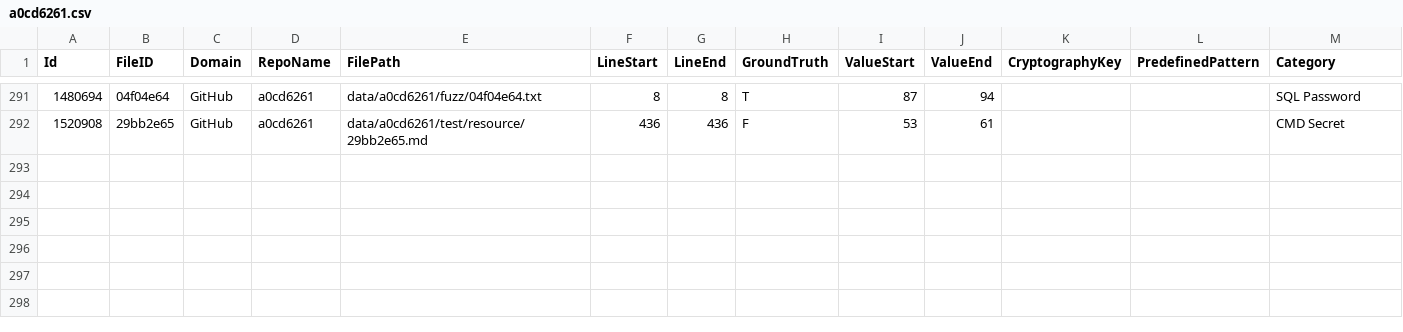
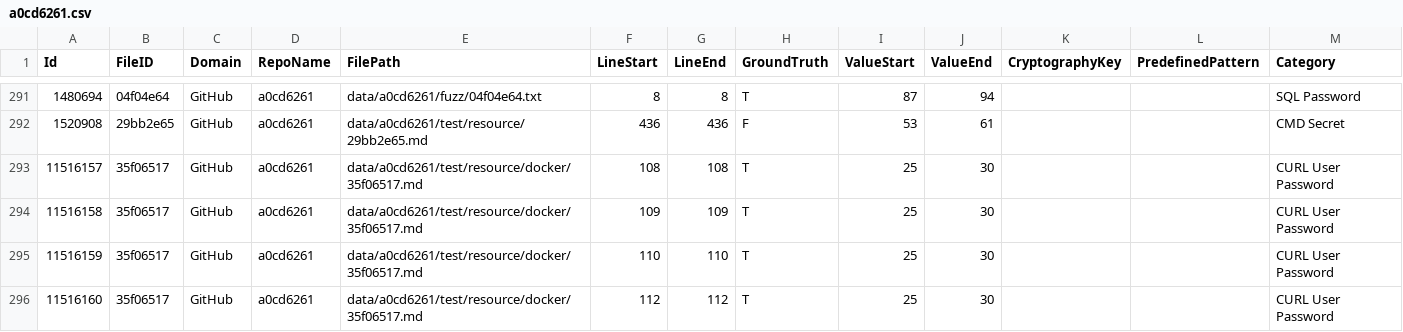
Before and after one commit to Samsung/CredData, a CSV file: meta/a0cd6261.csv, drawn as a sheet; only a part is shown, gaps mark what is left out; the diff names each change by its address in the sheet, - before the commit and + after, or states it on an @@ line.

Commit message:
CURL User Password (#247)

```diff
--- a/meta/a0cd6261.csv
+++ b/meta/a0cd6261.csv
+row 293: 11516157 | 35f06517 | GitHub | a0cd6261 | data/a0cd6261/test/resource/docker/35f06517.md | 108 | 108 | T | 25 | 30 |  |  | CURL User Password
+row 294: 11516158 | 35f06517 | GitHub | a0cd6261 | data/a0cd6261/test/resource/docker/35f06517.md | 109 | 109 | T | 25 | 30 |  |  | CURL User Password
+row 295: 11516159 | 35f06517 | GitHub | a0cd6261 | data/a0cd6261/test/resource/docker/35f06517.md | 110 | 110 | T | 25 | 30 |  |  | CURL User Password
+row 296: 11516160 | 35f06517 | GitHub | a0cd6261 | data/a0cd6261/test/resource/docker/35f06517.md | 112 | 112 | T | 25 | 30 |  |  | CURL User Password
```
Also changed, not shown: meta/1e007c58.csv, meta/387016a6.csv, 3 other files.
